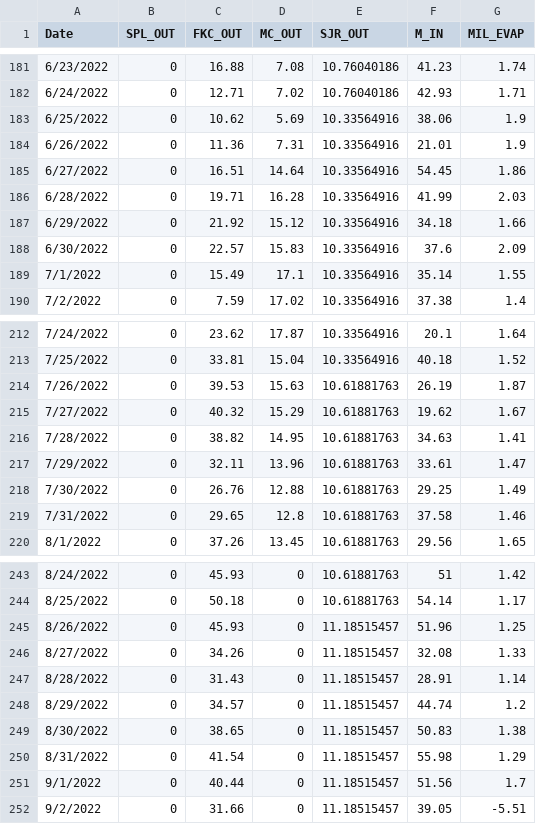
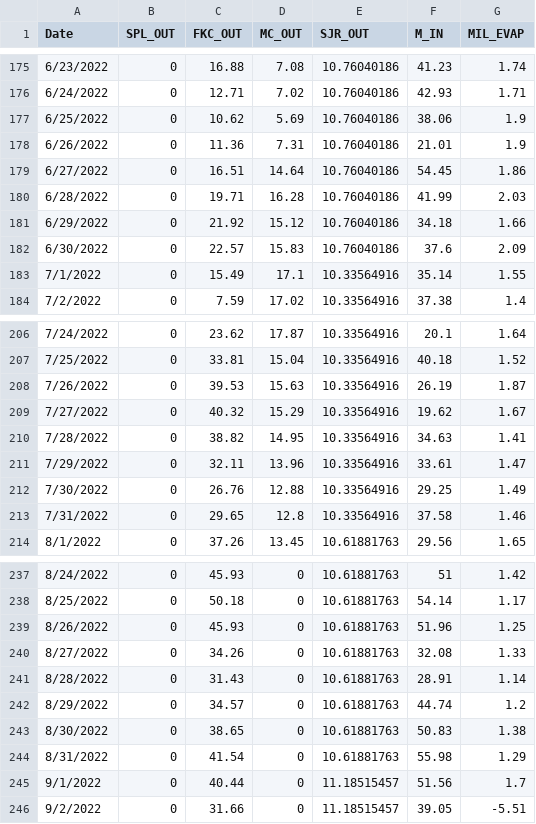
Before and after one commit to steelhead-dev/millerton_reservoir, a CSV file: model/historic_data/flow_data/2026_Ex_B_Flow_2022.csv, drawn as a sheet; only a part is shown, gaps mark what is left out; the diff covers the shown part only.

```diff
--- a/model/historic_data/flow_data/2026_Ex_B_Flow_2022.csv
+++ b/model/historic_data/flow_data/2026_Ex_B_Flow_2022.csv
@@ -182,8 +176,8 @@ Date,SPL_OUT,FKC_OUT,MC_OUT,SJR_OUT,M_IN,MIL_EVAP
 6/24/2022,0,12.71,7.02,10.76040186,42.93,1.71
-6/25/2022,0,10.62,5.69,10.33564916,38.06,1.9
-6/26/2022,0,11.36,7.31,10.33564916,21.01,1.9
-6/27/2022,0,16.51,14.64,10.33564916,54.45,1.86
-6/28/2022,0,19.71,16.28,10.33564916,41.99,2.03
-6/29/2022,0,21.92,15.12,10.33564916,34.18,1.66
-6/30/2022,0,22.57,15.83,10.33564916,37.6,2.09
+6/25/2022,0,10.62,5.69,10.76040186,38.06,1.9
+6/26/2022,0,11.36,7.31,10.76040186,21.01,1.9
+6/27/2022,0,16.51,14.64,10.76040186,54.45,1.86
+6/28/2022,0,19.71,16.28,10.76040186,41.99,2.03
+6/29/2022,0,21.92,15.12,10.76040186,34.18,1.66
+6/30/2022,0,22.57,15.83,10.76040186,37.6,2.09
 7/1/2022,0,15.49,17.1,10.33564916,35.14,1.55
@@ -213,8 +207,8 @@ Date,SPL_OUT,FKC_OUT,MC_OUT,SJR_OUT,M_IN,MIL_EVAP
 7/25/2022,0,33.81,15.04,10.33564916,40.18,1.52
-7/26/2022,0,39.53,15.63,10.61881763,26.19,1.87
-7/27/2022,0,40.32,15.29,10.61881763,19.62,1.67
-7/28/2022,0,38.82,14.95,10.61881763,34.63,1.41
-7/29/2022,0,32.11,13.96,10.61881763,33.61,1.47
-7/30/2022,0,26.76,12.88,10.61881763,29.25,1.49
-7/31/2022,0,29.65,12.8,10.61881763,37.58,1.46
+7/26/2022,0,39.53,15.63,10.33564916,26.19,1.87
+7/27/2022,0,40.32,15.29,10.33564916,19.62,1.67
+7/28/2022,0,38.82,14.95,10.33564916,34.63,1.41
+7/29/2022,0,32.11,13.96,10.33564916,33.61,1.47
+7/30/2022,0,26.76,12.88,10.33564916,29.25,1.49
+7/31/2022,0,29.65,12.8,10.33564916,37.58,1.46
 8/1/2022,0,37.26,13.45,10.61881763,29.56,1.65
@@ -244,8 +238,8 @@ Date,SPL_OUT,FKC_OUT,MC_OUT,SJR_OUT,M_IN,MIL_EVAP
 8/25/2022,0,50.18,0,10.61881763,54.14,1.17
-8/26/2022,0,45.93,0,11.18515457,51.96,1.25
-8/27/2022,0,34.26,0,11.18515457,32.08,1.33
-8/28/2022,0,31.43,0,11.18515457,28.91,1.14
-8/29/2022,0,34.57,0,11.18515457,44.74,1.2
-8/30/2022,0,38.65,0,11.18515457,50.83,1.38
-8/31/2022,0,41.54,0,11.18515457,55.98,1.29
+8/26/2022,0,45.93,0,10.61881763,51.96,1.25
+8/27/2022,0,34.26,0,10.61881763,32.08,1.33
+8/28/2022,0,31.43,0,10.61881763,28.91,1.14
+8/29/2022,0,34.57,0,10.61881763,44.74,1.2
+8/30/2022,0,38.65,0,10.61881763,50.83,1.38
+8/31/2022,0,41.54,0,10.61881763,55.98,1.29
 9/1/2022,0,40.44,0,11.18515457,51.56,1.7
```
Also changed, not shown: 6 removed rows and 21 edited cells elsewhere in this file, model/historic_data/flow_data/2026_RA_Rec_Flow_2022.csv, model/historic_data/flow_data/2026_Rip_Con_Flow_2022.csv.
